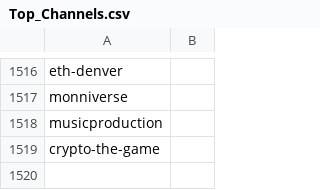
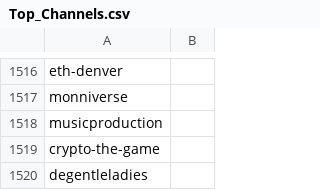
Before and after one commit to Karma3Labs/farcaster-graph, a CSV file: pipeline/channels/Top_Channels.csv, drawn as a sheet; only a part is shown, gaps mark what is left out.

Commit message:
feat: new channel

```diff
--- a/pipeline/channels/Top_Channels.csv
+++ b/pipeline/channels/Top_Channels.csv
@@ -1519 +1519,2 @@ musicproduction
 crypto-the-game
+degentleladies
```
